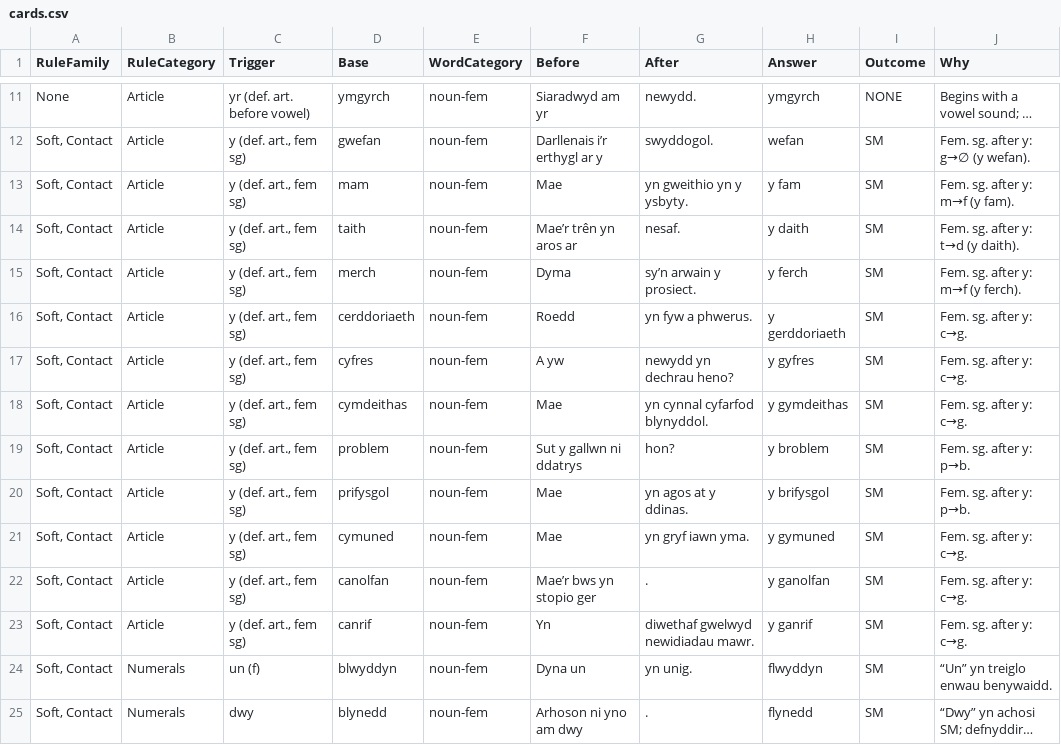
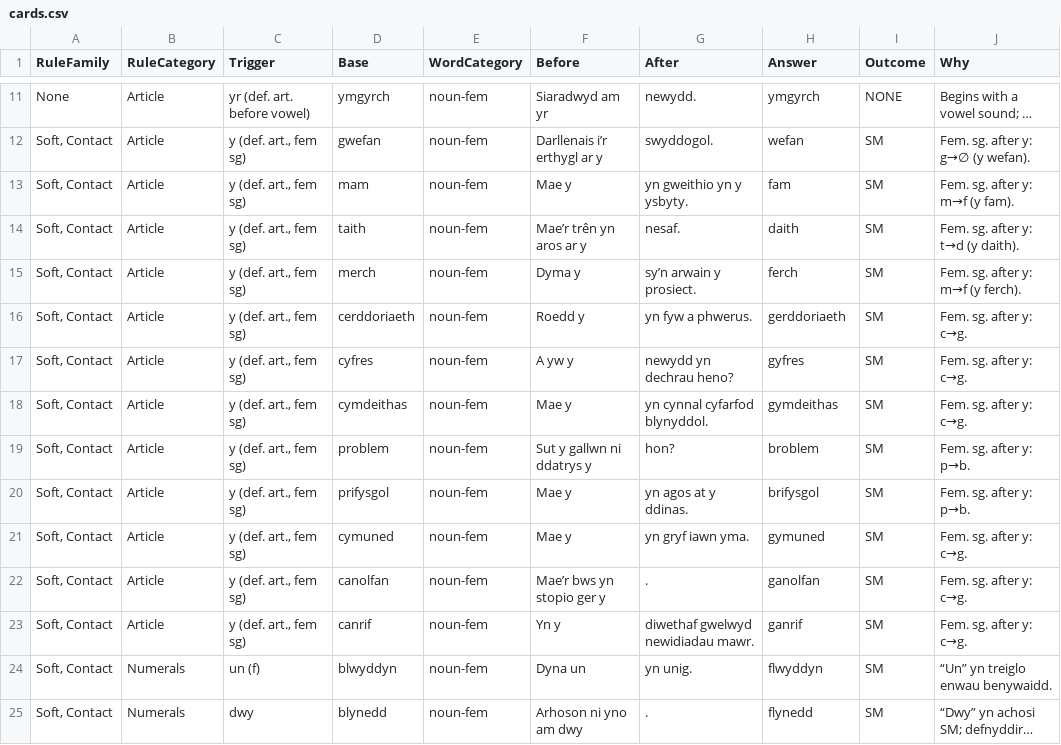
Before and after one commit to katyjohannab/welsh-mutation-trainer, a CSV file: data/cards.csv, drawn as a sheet; only a part is shown, gaps mark what is left out; long unchanged cells end in …; the diff names each change by its address in the sheet, - before the commit and + after, or states it on an @@ line.

Commit message:
Update cards.csv

```diff
--- a/data/cards.csv
+++ b/data/cards.csv
-F13 (Before): Mae
+F13 (Before): Mae y
-H13 (Answer): y fam
+H13 (Answer): fam
-F14 (Before): Mae’r trên yn aros ar
+F14 (Before): Mae’r trên yn aros ar y
-H14 (Answer): y daith
+H14 (Answer): daith
-F15 (Before): Dyma
+F15 (Before): Dyma y
-H15 (Answer): y ferch
+H15 (Answer): ferch
-F16 (Before): Roedd
+F16 (Before): Roedd y
-H16 (Answer): y gerddoriaeth
+H16 (Answer): gerddoriaeth
-F17 (Before): A yw
+F17 (Before): A yw y
-H17 (Answer): y gyfres
+H17 (Answer): gyfres
-F18 (Before): Mae
+F18 (Before): Mae y
-H18 (Answer): y gymdeithas
+H18 (Answer): gymdeithas
-F19 (Before): Sut y gallwn ni ddatrys
+F19 (Before): Sut y gallwn ni ddatrys y
-H19 (Answer): y broblem
+H19 (Answer): broblem
-F20:F21 (Before): Mae
+F20:F21 (Before): Mae y
-H20 (Answer): y brifysgol
+H20 (Answer): brifysgol
-H21 (Answer): y gymuned
+H21 (Answer): gymuned
-F22 (Before): Mae’r bws yn stopio ger
+F22 (Before): Mae’r bws yn stopio ger y
-H22 (Answer): y ganolfan
+H22 (Answer): ganolfan
-F23 (Before): Yn
+F23 (Before): Yn y
-H23 (Answer): y ganrif
+H23 (Answer): ganrif
```
